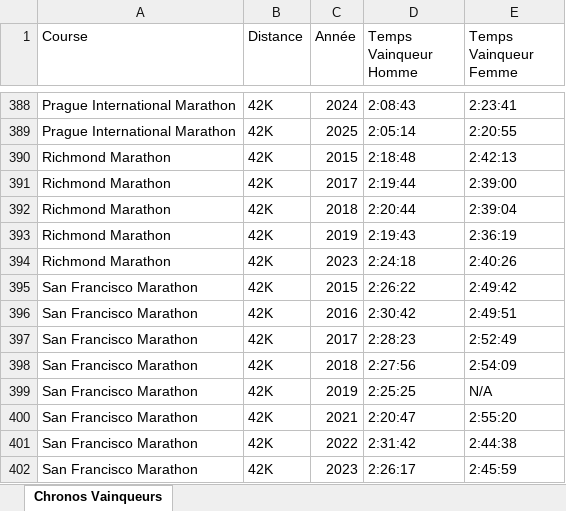
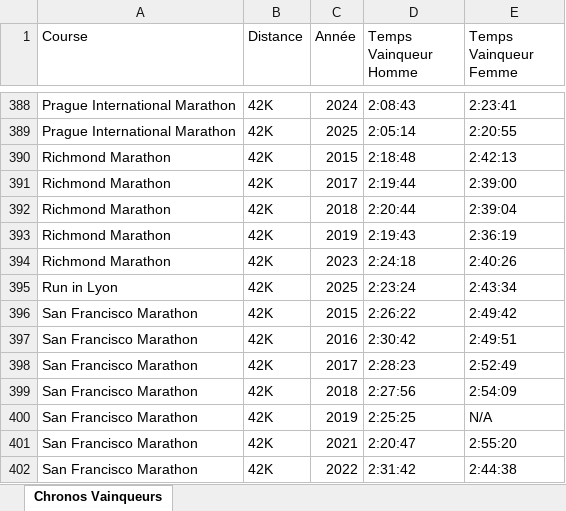
Before and after one commit to mathbrn/datapace-dashboard, an Excel workbook: Chronos_Vainqueurs.xlsx, sheet Chronos Vainqueurs, drawn as a sheet; only a part is shown, gaps mark what is left out; the shorter side is filled out with more unchanged rows; values as stored, in another font and other column widths than the file's, no cell formats; the diff names each change by its address in the sheet, - before the commit and + after, or states it on an @@ line.

```diff
--- a/Chronos_Vainqueurs.xlsx (sheet Chronos Vainqueurs)
+++ b/Chronos_Vainqueurs.xlsx (sheet Chronos Vainqueurs)
+row 395: Run in Lyon | 42K | 2025 | 2:23:24 | 2:43:34
```
Also changed, not shown: cell formats, 3 other files.
